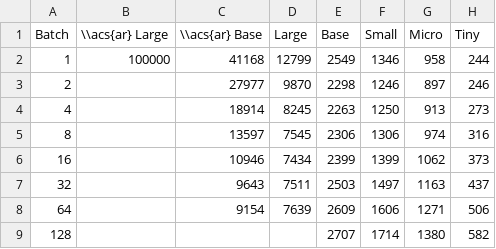
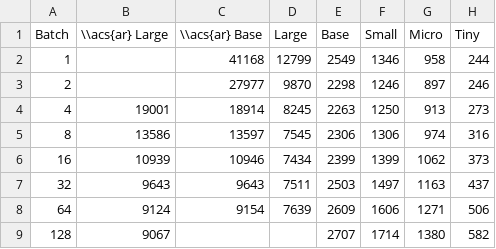
Before and after one commit to ufal/helcl-thesis, a TSV file: thesis/img/throughputs/cpu-shortlist.tsv, drawn as a sheet.

```diff
--- a/thesis/img/throughputs/cpu-shortlist.tsv
+++ b/thesis/img/throughputs/cpu-shortlist.tsv
@@ -1,9 +1,9 @@
 Batch	\\acs{ar} Large	\\acs{ar} Base	Large	Base	Small	Micro	Tiny
-1	100000	41168	12799	2549	1346	958	244
+1		41168	12799	2549	1346	958	244
 2		27977	9870	2298	1246	897	246
-4		18914	8245	2263	1250	913	273
-8		13597	7545	2306	1306	974	316
-16		10946	7434	2399	1399	1062	373
-32		9643	7511	2503	1497	1163	437
-64		9154	7639	2609	1606	1271	506
-128				2707	1714	1380	582
+4	19001	18914	8245	2263	1250	913	273
+8	13586	13597	7545	2306	1306	974	316
+16	10939	10946	7434	2399	1399	1062	373
+32	9643	9643	7511	2503	1497	1163	437
+64	9124	9154	7639	2609	1606	1271	506
+128	9067			2707	1714	1380	582
```
Also changed, not shown: 5 other files.
